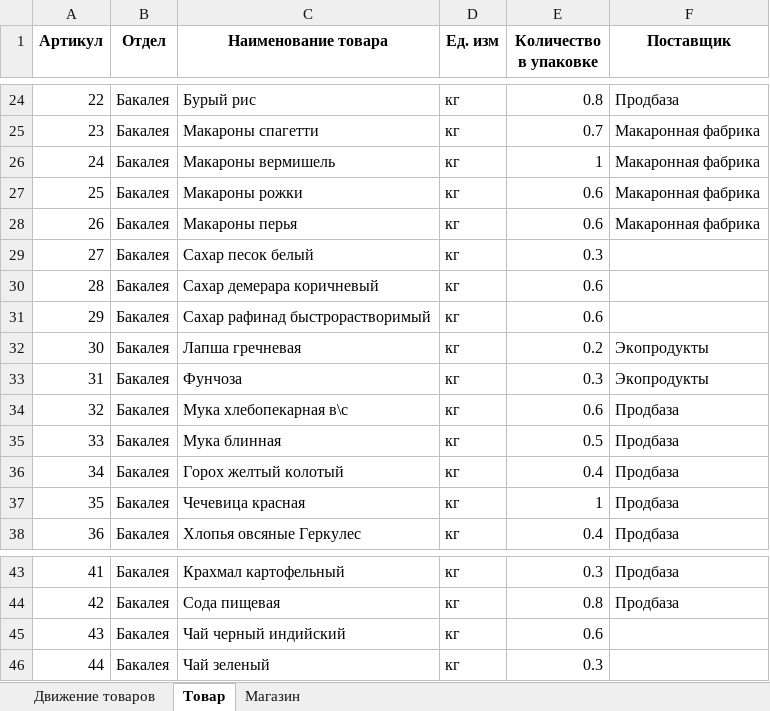
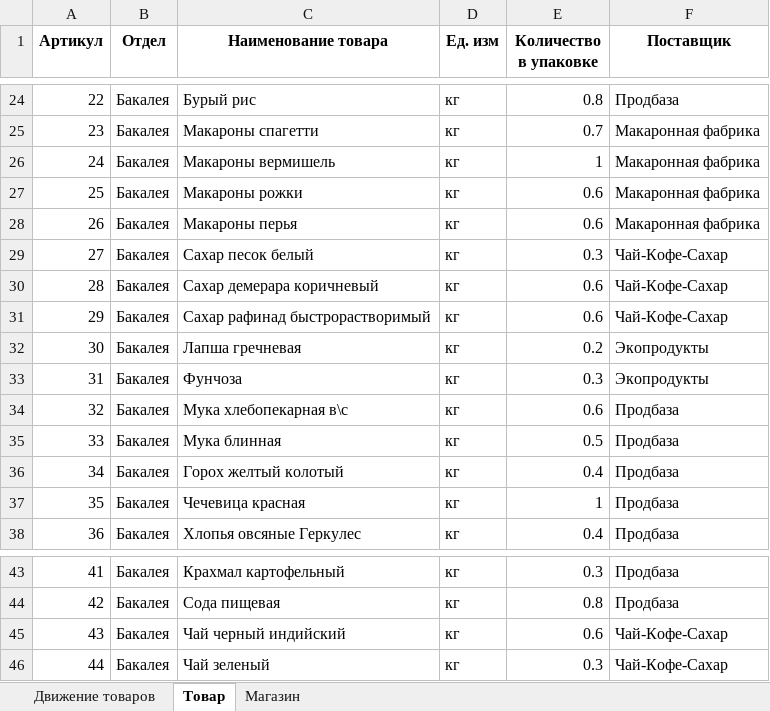
Before and after one commit to YaroslavDrozdovskiy/EGEpy, an Excel workbook: EGE/Gen/EGE2022/multiple.xlsx, sheet Товар, drawn as a sheet; only a part is shown, gaps mark what is left out; values as stored, in another font and other column widths than the file's, no borders; the diff names each change by its address in the sheet, - before the commit and + after, or states it on an @@ line.

```diff
--- a/EGE/Gen/EGE2022/multiple.xlsx (sheet Товар)
+++ b/EGE/Gen/EGE2022/multiple.xlsx (sheet Товар)
-F29:F31 (Поставщик): (empty)
+F29:F31 (Поставщик): Чай-Кофе-Сахар
-F45:F46 (Поставщик): (empty)
+F45:F46 (Поставщик): Чай-Кофе-Сахар
```
Also changed, not shown: sheet Магазин, 3 other files.
